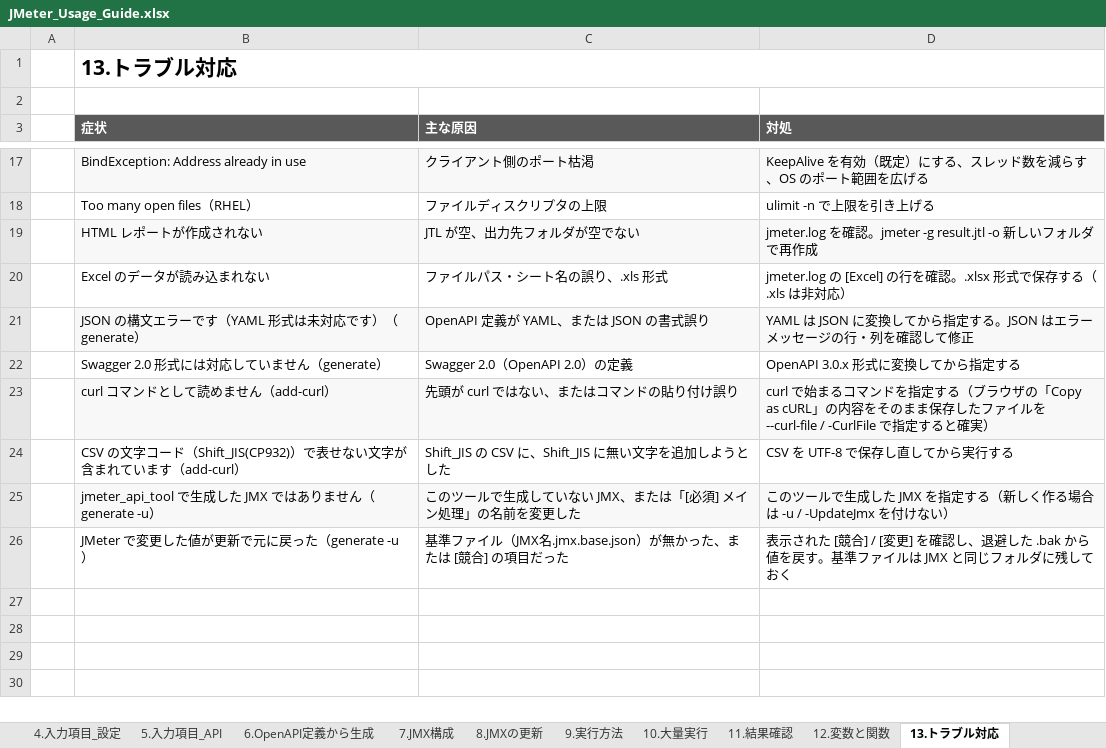
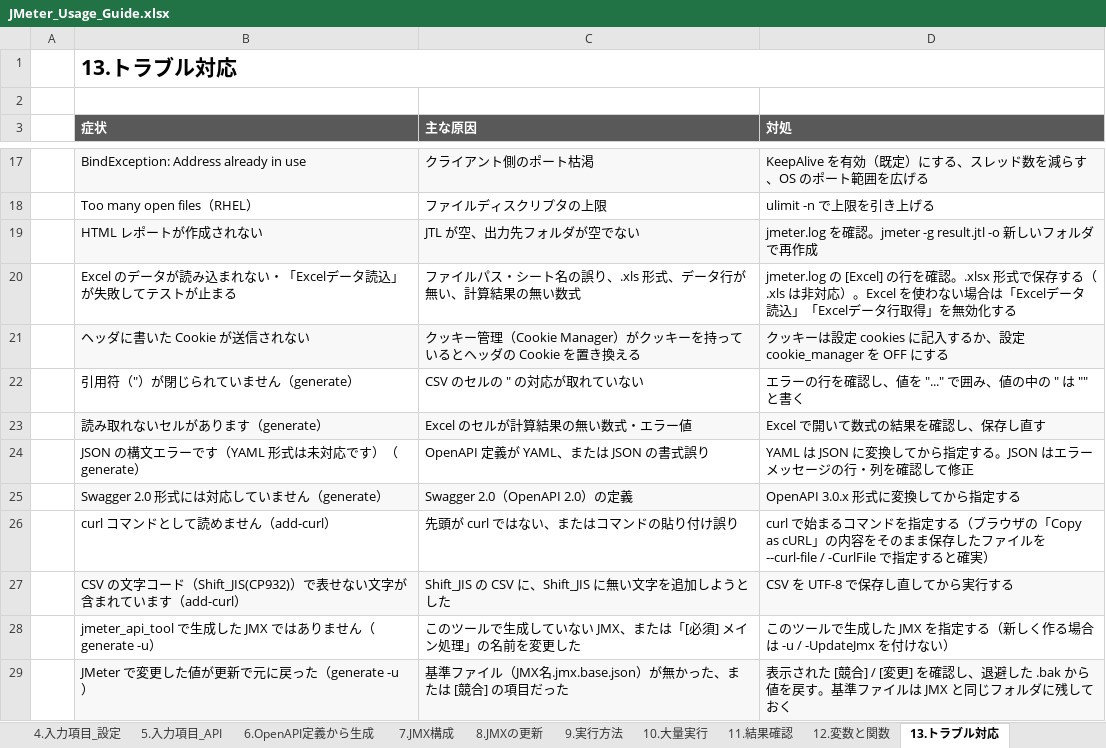
Before and after one commit to ProjectRubyRing/JMeter_API_Generate_Claude, an Excel workbook: docs/JMeter_Usage_Guide.xlsx, sheet 13.トラブル対応, drawn as a sheet; only a part is shown, gaps mark what is left out; values as stored, in another font and other column widths than the file's, no borders; removed rows and columns are numbered as before the commit, all else as after; the diff names each change by its address in the sheet, - before the commit and + after, or states it on an @@ line.

```diff
--- a/docs/JMeter_Usage_Guide.xlsx (sheet 13.トラブル対応)
+++ b/docs/JMeter_Usage_Guide.xlsx (sheet 13.トラブル対応)
-row 20:  | Excel のデータが読み込まれない | ファイルパス・シート名の誤り、.xls 形式 | jmeter.log の [Excel] の行を確認。.xlsx 形式で保存する（.xls は非対応）
+row 20:  | Excel のデータが読み込まれない・「Excelデータ読込」が失敗してテストが止まる | ファイルパス・シート名の誤り、.xls 形式、データ行が無い、計算結果の無い数式 | jmeter.log の [Excel] の行を確認。.xlsx 形式で保存する（.xls は非対応）。Excel を使わない場合は「Excelデータ読込」「Excelデータ行取得」を無効化する
+row 21:  | ヘッダに書いた Cookie が送信されない | クッキー管理（Cookie Manager）がクッキーを持っているとヘッダの Cookie を置き換える | クッキーは設定 cookies に記入するか、設定 cookie_manager を OFF にする
+row 22:  | 引用符（"）が閉じられていません（generate） | CSV のセルの " の対応が取れていない | エラーの行を確認し、値を "..." で囲み、値の中の " は "" と書く
+row 23:  | 読み取れないセルがあります（generate） | Excel のセルが計算結果の無い数式・エラー値 | Excel で開いて数式の結果を確認し、保存し直す
-B24:D24 fill: #F8F8F8
+B24:D24 fill: none
-B25:D25 fill: none
+B25:D25 fill: #F8F8F8
-B26:D26 fill: #F8F8F8
+B26:D26 fill: none
-B27:D27 fill: none
+B27:D27 fill: #F8F8F8
-B28:D28 fill: #F8F8F8
+B28:D28 fill: none
-B29:D29 fill: none
+B29:D29 fill: #F8F8F8
```
Also changed, not shown: sheet 5.入力項目_API, sheet 6.OpenAPI定義から生成, sheet 3.JMX生成, sheet 7.JMX構成, sheet 8.JMXの更新, sheet 表紙, 2 more sheets, input/api_definition.xlsx, 16 other files.
